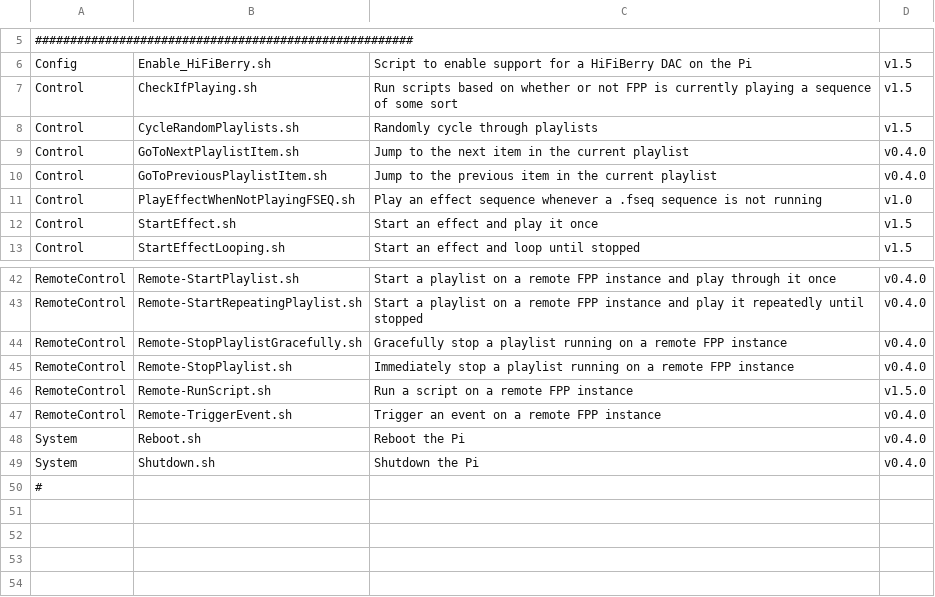
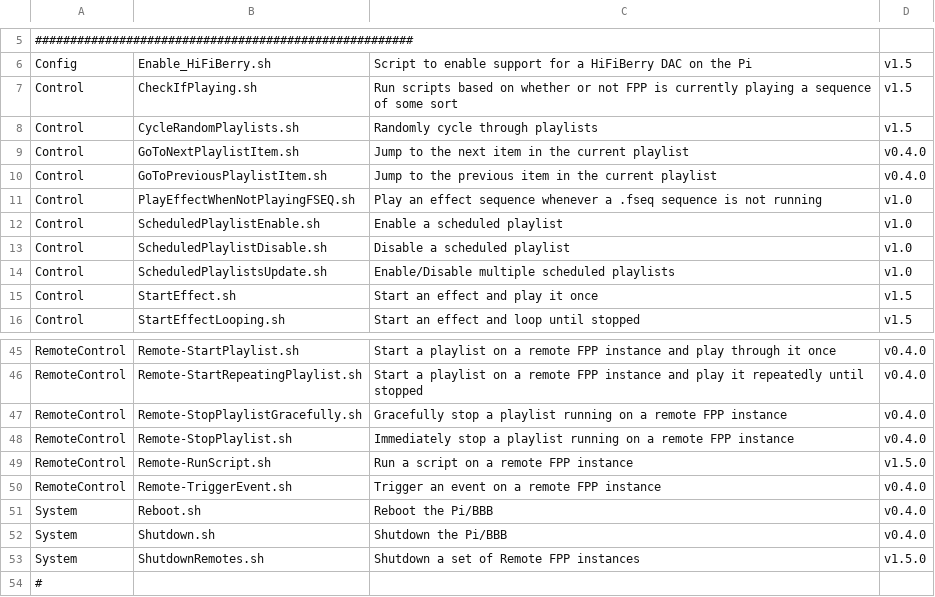
Before and after one commit to FalconChristmas/fpp-scripts, a CSV file: index.csv, drawn as a sheet; only a part is shown, gaps mark what is left out.

Commit message:
Add scripts for manipulating schedules and shutting down remote FPP's

```diff
--- a/index.csv
+++ b/index.csv
@@ -11,2 +11,5 @@ Control,GoToPreviousPlaylistItem.sh, Jump to the previous item in the current pl
 Control,PlayEffectWhenNotPlayingFSEQ.sh,Play an effect sequence whenever a .fseq sequence is not running,v1.0
+Control,ScheduledPlaylistEnable.sh,Enable a scheduled playlist,v1.0
+Control,ScheduledPlaylistDisable.sh,Disable a scheduled playlist,v1.0
+Control,ScheduledPlaylistsUpdate.sh,Enable/Disable multiple scheduled playlists,v1.0
 Control,StartEffect.sh,Start an effect and play it once,v1.5
@@ -47,4 +50,5 @@ RemoteControl,Remote-RunScript.sh,Run a script on a remote FPP instance,v1.5.0
 RemoteControl,Remote-TriggerEvent.sh,Trigger an event on a remote FPP instance,v0.4.0
-System,Reboot.sh,Reboot the Pi,v0.4.0
-System,Shutdown.sh,Shutdown the Pi,v0.4.0
+System,Reboot.sh,Reboot the Pi/BBB,v0.4.0
+System,Shutdown.sh,Shutdown the Pi/BBB,v0.4.0
+System,ShutdownRemotes.sh,Shutdown a set of Remote FPP instances,v1.5.0
 #
```
Also changed, not shown: 4 other files.
